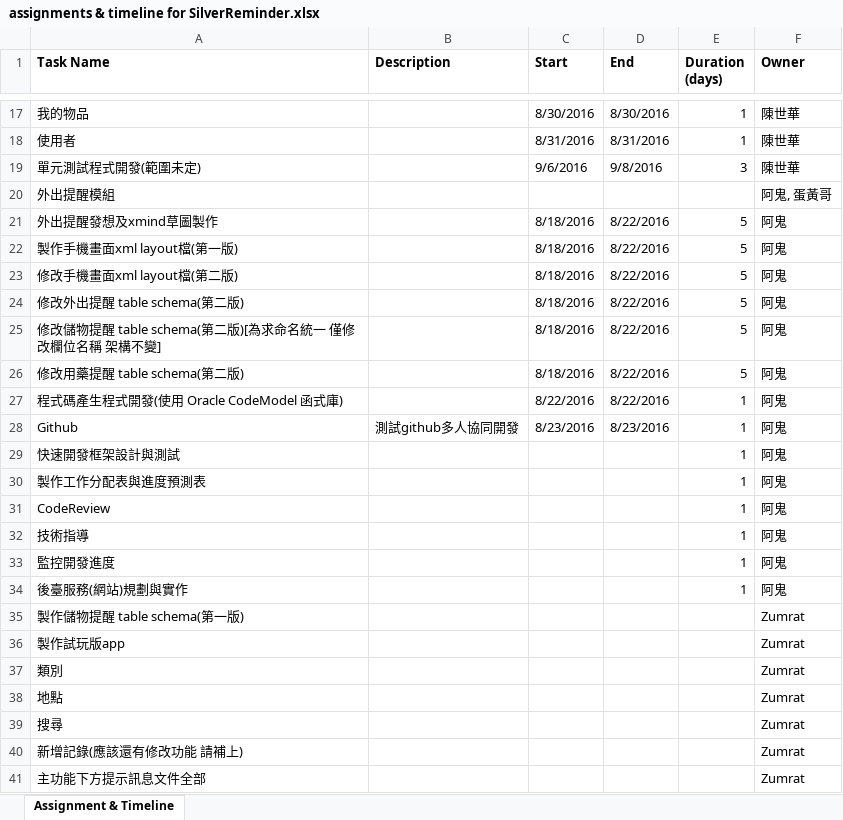
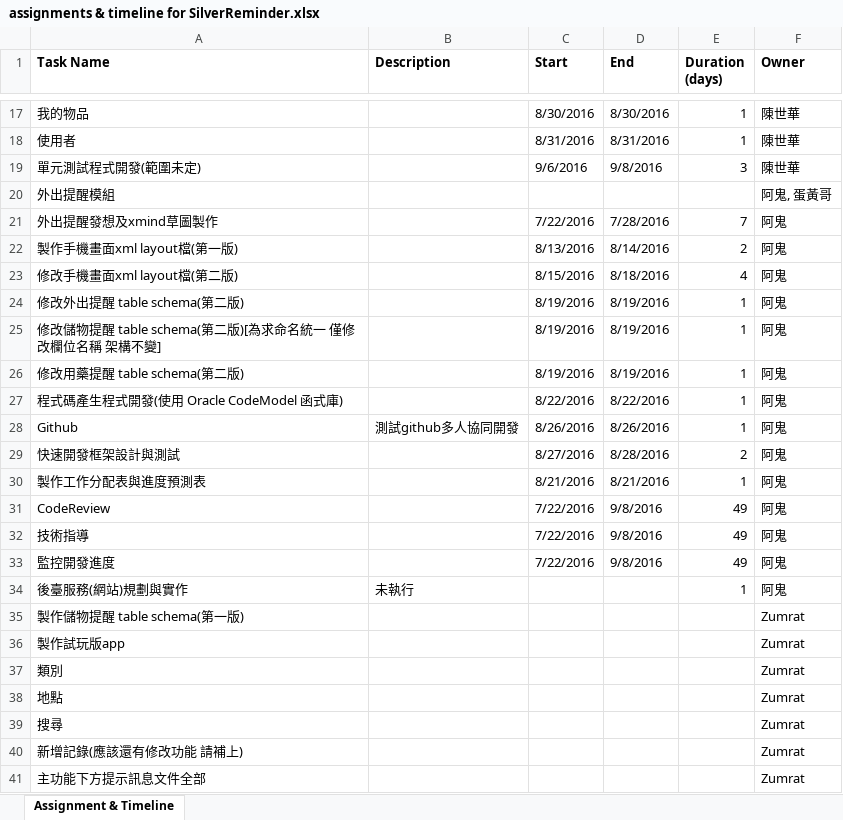
Before and after one commit to najachen/SilverReminderDocs, an Excel workbook: assignments & timeline for SilverReminder.xlsx, sheet Assignment & Timeline, drawn as a sheet; only a part is shown, gaps mark what is left out; values as stored, in another font and other column widths than the file's, no borders; the diff names each change by its address in the sheet, - before the commit and + after, or states it on an @@ line.

Commit message:
Add files via upload

```diff
--- a/assignments & timeline for SilverReminder.xlsx (sheet Assignment & Timeline)
+++ b/assignments & timeline for SilverReminder.xlsx (sheet Assignment & Timeline)
-C21 (Start): 8/18/2016
+C21 (Start): 7/22/2016
-D21 (End): 8/22/2016
+D21 (End): 7/28/2016
-E21 (Duration (days)): 5
+E21 (Duration (days)): 7
-C22 (Start): 8/18/2016
+C22 (Start): 8/13/2016
-D22 (End): 8/22/2016
+D22 (End): 8/14/2016
-E22 (Duration (days)): 5
+E22 (Duration (days)): 2
-C23 (Start): 8/18/2016
+C23 (Start): 8/15/2016
-D23 (End): 8/22/2016
+D23 (End): 8/18/2016
-E23 (Duration (days)): 5
+E23 (Duration (days)): 4
-C24:C26 (Start): 8/18/2016
+C24:C26 (Start): 8/19/2016
-D24:D26 (End): 8/22/2016
+D24:D26 (End): 8/19/2016
-E24:E26 (Duration (days)): 5
+E24:E26 (Duration (days)): 1
-C28 (Start): 8/23/2016
+C28 (Start): 8/26/2016
-D28 (End): 8/23/2016
+D28 (End): 8/26/2016
-C29 (Start): (empty)
+C29 (Start): 8/27/2016
-D29 (End): (empty)
+D29 (End): 8/28/2016
-E29 (Duration (days)): 1
+E29 (Duration (days)): 2
-C30 (Start): (empty)
+C30 (Start): 8/21/2016
-D30 (End): (empty)
+D30 (End): 8/21/2016
-C31:C33 (Start): (empty)
+C31:C33 (Start): 7/22/2016
-D31:D33 (End): (empty)
+D31:D33 (End): 9/8/2016
-E31:E33 (Duration (days)): 1
+E31:E33 (Duration (days)): 49
-B34 (Description): (empty)
+B34 (Description): 未執行
```
